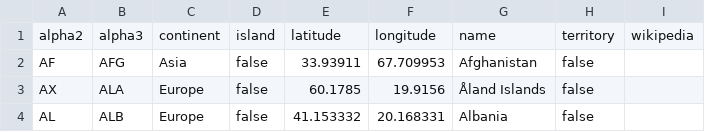
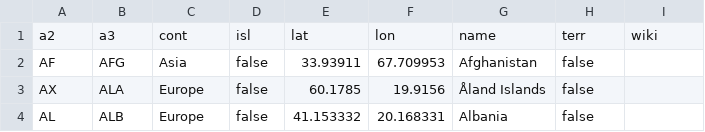
Before and after one commit to DigitalNaut/Geomania, a CSV file: src/assets/data/unused/country-metadata.csv, drawn as a sheet; only a part is shown; removed rows and columns are numbered as before the commit, all else as after; the diff names each change by its address in the sheet, - before the commit and + after, or states it on an @@ line.

Commit message:
Optimize country-metadata.json

```diff
--- a/src/assets/data/unused/country-metadata.csv
+++ b/src/assets/data/unused/country-metadata.csv
-row 1: alpha2 | alpha3 | continent | island | latitude | longitude | name | territory | wikipedia
+row 1: a2 | a3 | cont | isl | lat | lon | name | terr | wiki
```
Also changed, not shown: 12 other files.
